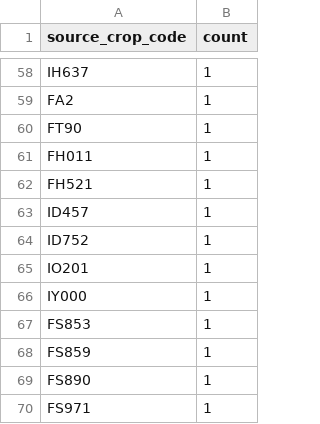
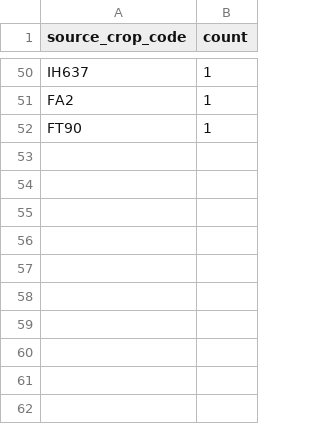
Before and after one commit to junborisproject0207-collab/vege-price-backend, a CSV file: output/unmatched_top_codes.csv, drawn as a sheet; only a part is shown, gaps mark what is left out; removed rows and columns are numbered as before the commit, all else as after; the diff covers the shown part only; the diff names each change by its address in the sheet, - before the commit and + after, or states it on an @@ line.

```diff
--- a/output/unmatched_top_codes.csv
+++ b/output/unmatched_top_codes.csv
-row 61: FH011 | 1
-row 62: FH521 | 1
-row 63: ID457 | 1
-row 64: ID752 | 1
-row 65: IO201 | 1
-row 66: IY000 | 1
-row 67: FS853 | 1
-row 68: FS859 | 1
-row 69: FS890 | 1
-row 70: FS971 | 1
```
Also changed, not shown: 28 added rows, 36 removed rows and 2 edited cells elsewhere in this file, output/unmatched_top_names.csv, 10 other files.
